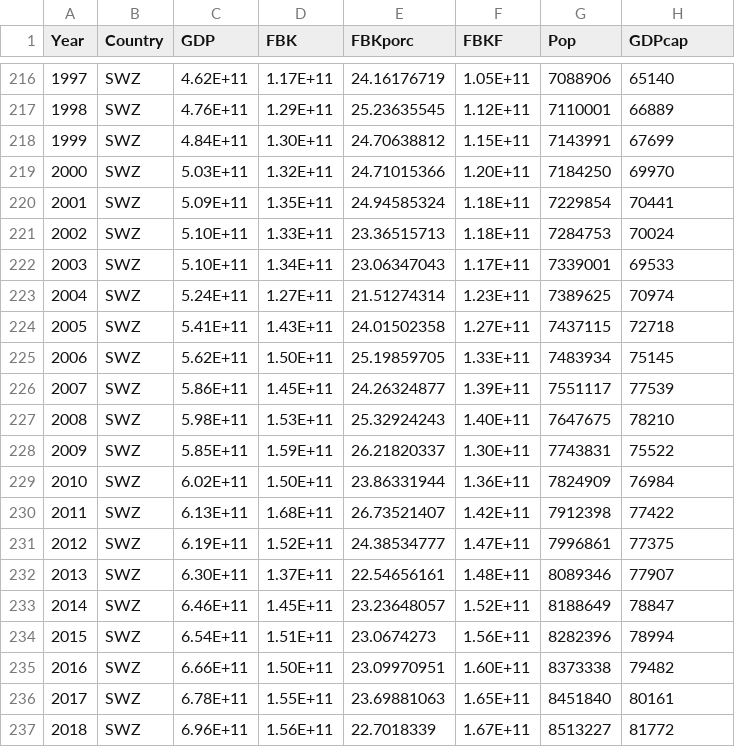
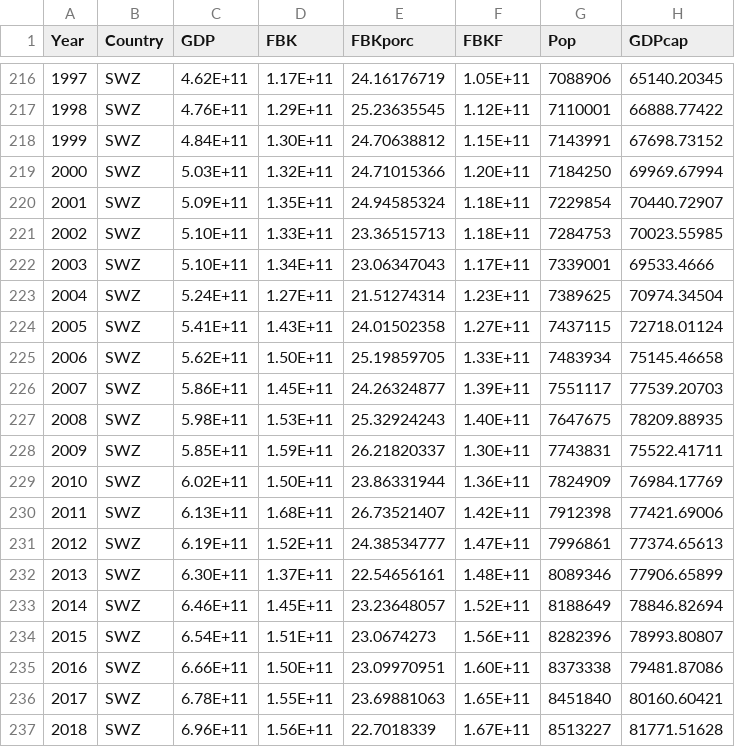
Before and after one commit to rtorresj-un/Macro-III---Final, a CSV file: Trabajo_Final.csv, drawn as a sheet; only a part is shown, gaps mark what is left out; the diff covers the shown part only.

```diff
--- a/Trabajo_Final.csv
+++ b/Trabajo_Final.csv
@@ -216,22 +216,22 @@ Year;Country;GDP;FBK;FBKporc;FBKF;Pop;GDPcap
-1997;SWZ;4.62E+11;1.17E+11;24.16176719;1.05E+11;7088906;65140
-1998;SWZ;4.76E+11;1.29E+11;25.23635545;1.12E+11;7110001;66889
-1999;SWZ;4.84E+11;1.30E+11;24.70638812;1.15E+11;7143991;67699
-2000;SWZ;5.03E+11;1.32E+11;24.71015366;1.20E+11;7184250;69970
-2001;SWZ;5.09E+11;1.35E+11;24.94585324;1.18E+11;7229854;70441
-2002;SWZ;5.10E+11;1.33E+11;23.36515713;1.18E+11;7284753;70024
-2003;SWZ;5.10E+11;1.34E+11;23.06347043;1.17E+11;7339001;69533
-2004;SWZ;5.24E+11;1.27E+11;21.51274314;1.23E+11;7389625;70974
-2005;SWZ;5.41E+11;1.43E+11;24.01502358;1.27E+11;7437115;72718
-2006;SWZ;5.62E+11;1.50E+11;25.19859705;1.33E+11;7483934;75145
-2007;SWZ;5.86E+11;1.45E+11;24.26324877;1.39E+11;7551117;77539
-2008;SWZ;5.98E+11;1.53E+11;25.32924243;1.40E+11;7647675;78210
-2009;SWZ;5.85E+11;1.59E+11;26.21820337;1.30E+11;7743831;75522
-2010;SWZ;6.02E+11;1.50E+11;23.86331944;1.36E+11;7824909;76984
-2011;SWZ;6.13E+11;1.68E+11;26.73521407;1.42E+11;7912398;77422
-2012;SWZ;6.19E+11;1.52E+11;24.38534777;1.47E+11;7996861;77375
-2013;SWZ;6.30E+11;1.37E+11;22.54656161;1.48E+11;8089346;77907
-2014;SWZ;6.46E+11;1.45E+11;23.23648057;1.52E+11;8188649;78847
-2015;SWZ;6.54E+11;1.51E+11;23.0674273;1.56E+11;8282396;78994
-2016;SWZ;6.66E+11;1.50E+11;23.09970951;1.60E+11;8373338;79482
-2017;SWZ;6.78E+11;1.55E+11;23.69881063;1.65E+11;8451840;80161
-2018;SWZ;6.96E+11;1.56E+11;22.7018339;1.67E+11;8513227;81772
+1997;SWZ;4.62E+11;1.17E+11;24.16176719;1.05E+11;7088906;65140.20345
+1998;SWZ;4.76E+11;1.29E+11;25.23635545;1.12E+11;7110001;66888.77422
+1999;SWZ;4.84E+11;1.30E+11;24.70638812;1.15E+11;7143991;67698.73152
+2000;SWZ;5.03E+11;1.32E+11;24.71015366;1.20E+11;7184250;69969.67994
+2001;SWZ;5.09E+11;1.35E+11;24.94585324;1.18E+11;7229854;70440.72907
+2002;SWZ;5.10E+11;1.33E+11;23.36515713;1.18E+11;7284753;70023.55985
+2003;SWZ;5.10E+11;1.34E+11;23.06347043;1.17E+11;7339001;69533.4666
+2004;SWZ;5.24E+11;1.27E+11;21.51274314;1.23E+11;7389625;70974.34504
+2005;SWZ;5.41E+11;1.43E+11;24.01502358;1.27E+11;7437115;72718.01124
+2006;SWZ;5.62E+11;1.50E+11;25.19859705;1.33E+11;7483934;75145.46658
+2007;SWZ;5.86E+11;1.45E+11;24.26324877;1.39E+11;7551117;77539.20703
+2008;SWZ;5.98E+11;1.53E+11;25.32924243;1.40E+11;7647675;78209.88935
+2009;SWZ;5.85E+11;1.59E+11;26.21820337;1.30E+11;7743831;75522.41711
+2010;SWZ;6.02E+11;1.50E+11;23.86331944;1.36E+11;7824909;76984.17769
+2011;SWZ;6.13E+11;1.68E+11;26.73521407;1.42E+11;7912398;77421.69006
+2012;SWZ;6.19E+11;1.52E+11;24.38534777;1.47E+11;7996861;77374.65613
+2013;SWZ;6.30E+11;1.37E+11;22.54656161;1.48E+11;8089346;77906.65899
+2014;SWZ;6.46E+11;1.45E+11;23.23648057;1.52E+11;8188649;78846.82694
+2015;SWZ;6.54E+11;1.51E+11;23.0674273;1.56E+11;8282396;78993.80807
+2016;SWZ;6.66E+11;1.50E+11;23.09970951;1.60E+11;8373338;79481.87086
+2017;SWZ;6.78E+11;1.55E+11;23.69881063;1.65E+11;8451840;80160.60421
+2018;SWZ;6.96E+11;1.56E+11;22.7018339;1.67E+11;8513227;81771.51628
```
Also changed, not shown: 27 edited cells elsewhere in this file, 1 other file.
